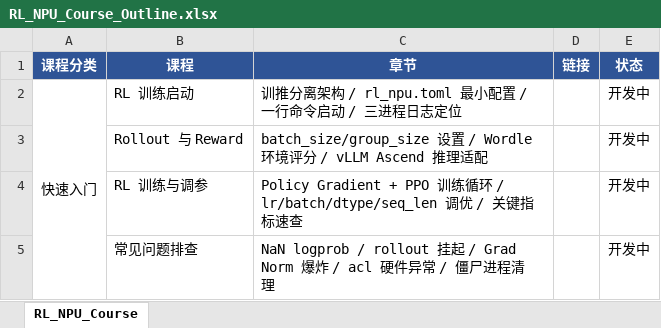
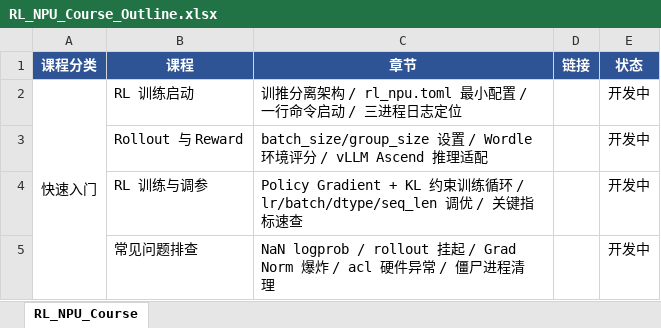
Before and after one commit to qianbi1999/prime-rl, an Excel workbook: RL_NPU_Course_Outline.xlsx, sheet RL_NPU_Course, drawn as a sheet; values as stored, in another font and other column widths than the file's, no borders; the diff names each change by its address in the sheet, - before the commit and + after, or states it on an @@ line.

Commit message:
docs: fix PPO -> Policy Gradient + KL constraint

```diff
--- a/RL_NPU_Course_Outline.xlsx (sheet RL_NPU_Course)
+++ b/RL_NPU_Course_Outline.xlsx (sheet RL_NPU_Course)
-C4 (章节): …Gradient + PPO 训练…
+C4 (章节): …Gradient + KL 约束训练…
```
